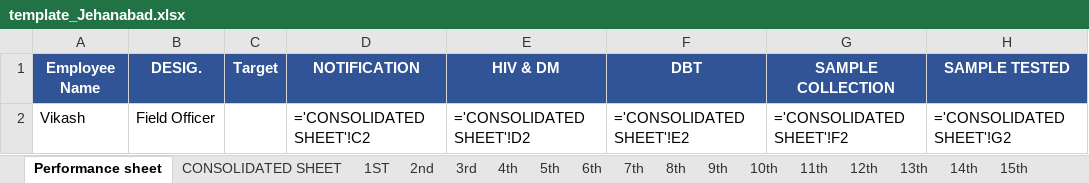
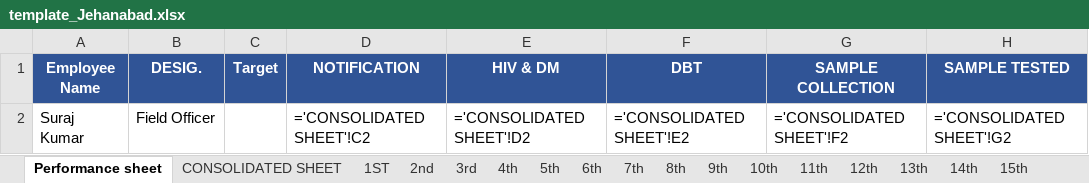
Before and after one commit to evilsaurav/dfy-mis-app, an Excel workbook: templates/template_Jehanabad.xlsx, sheet Performance sheet, drawn as a sheet; only a part is shown; values as stored, in another font and other column widths than the file's, no borders; formulas without a stored value are shown as written; the diff names each change by its address in the sheet, - before the commit and + after, or states it on an @@ line.

```diff
--- a/templates/template_Jehanabad.xlsx (sheet Performance sheet)
+++ b/templates/template_Jehanabad.xlsx (sheet Performance sheet)
-A2 (Employee Name): Vikash
+A2 (Employee Name): Suraj Kumar
```
Also changed, not shown: sheet CONSOLIDATED SHEET, sheet 1ST, sheet 2nd, sheet 3rd, sheet 4th, sheet 5th, 26 more sheets, templates/template_Jamui.xlsx, 1 other file.
